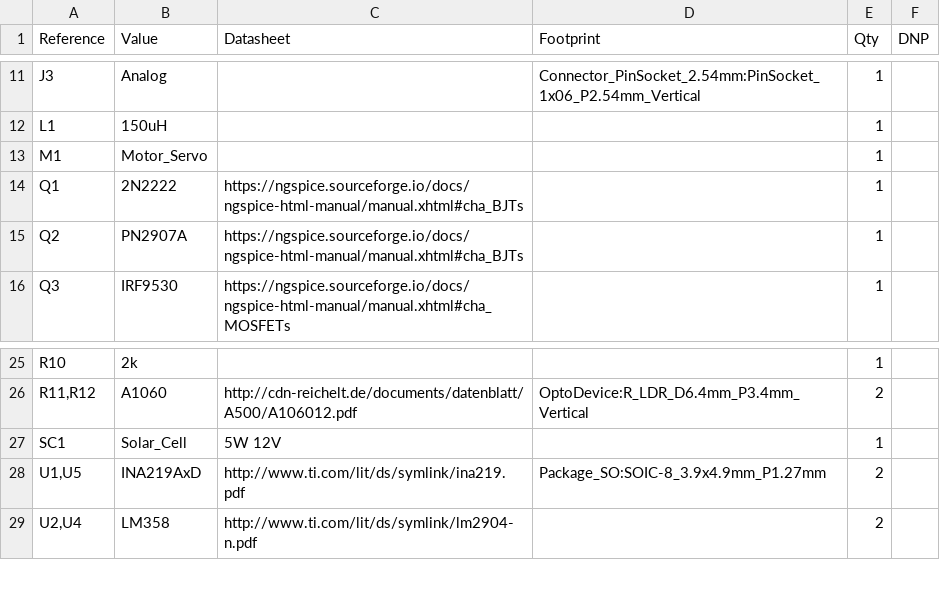
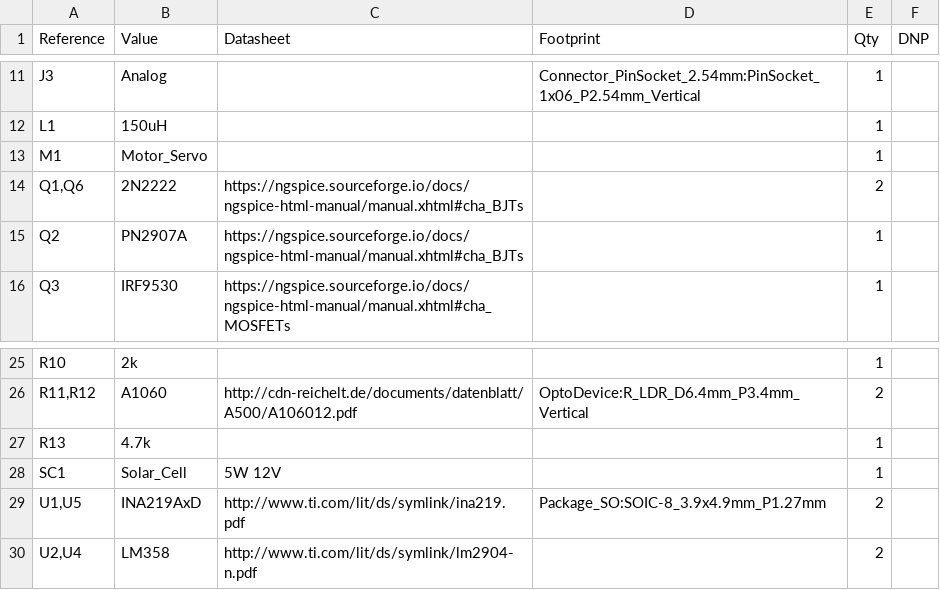
Before and after one commit to jacey0-0/EE1111A-Project, a CSV file: schematic/BOM.csv, drawn as a sheet; only a part is shown, gaps mark what is left out.

Commit message:
Fixed BOM.csv

```diff
--- a/schematic/BOM.csv
+++ b/schematic/BOM.csv
@@ -13,3 +13,3 @@
 "M1","Motor_Servo","","","1",""
-"Q1","2N2222","https://ngspice.sourceforge.io/docs/ngspice-html-manual/manual.xhtml#cha_BJTs","","1",""
+"Q1,Q6","2N2222","https://ngspice.sourceforge.io/docs/ngspice-html-manual/manual.xhtml#cha_BJTs","","2",""
 "Q2","PN2907A","https://ngspice.sourceforge.io/docs/ngspice-html-manual/manual.xhtml#cha_BJTs","","1",""
@@ -26,2 +26,3 @@
 "R11,R12","A1060","http://cdn-reichelt.de/documents/datenblatt/A500/A106012.pdf","OptoDevice:R_LDR_D6.4mm_P3.4mm_Vertical","2",""
+"R13","4.7k","","","1",""
 "SC1","Solar_Cell","5W 12V","","1",""
```
